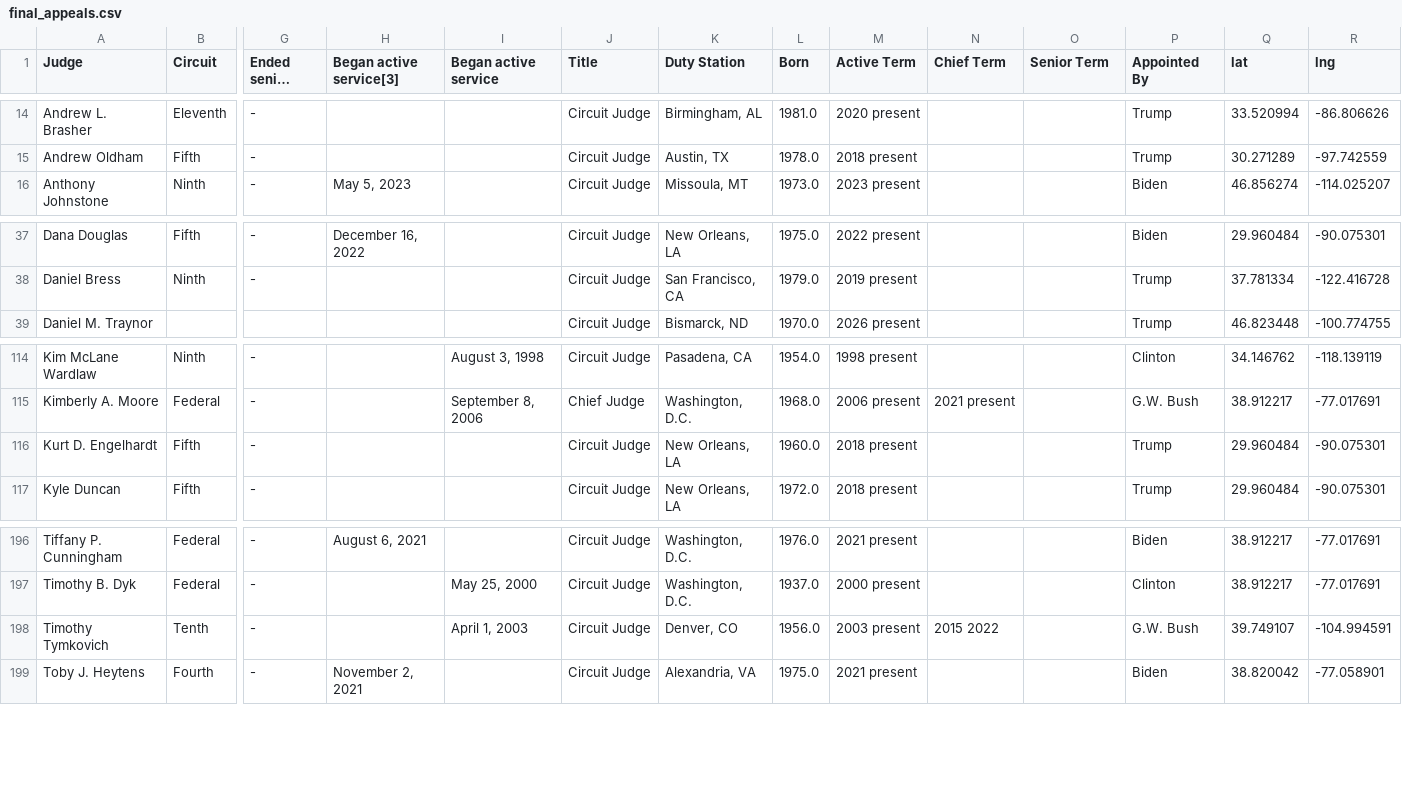
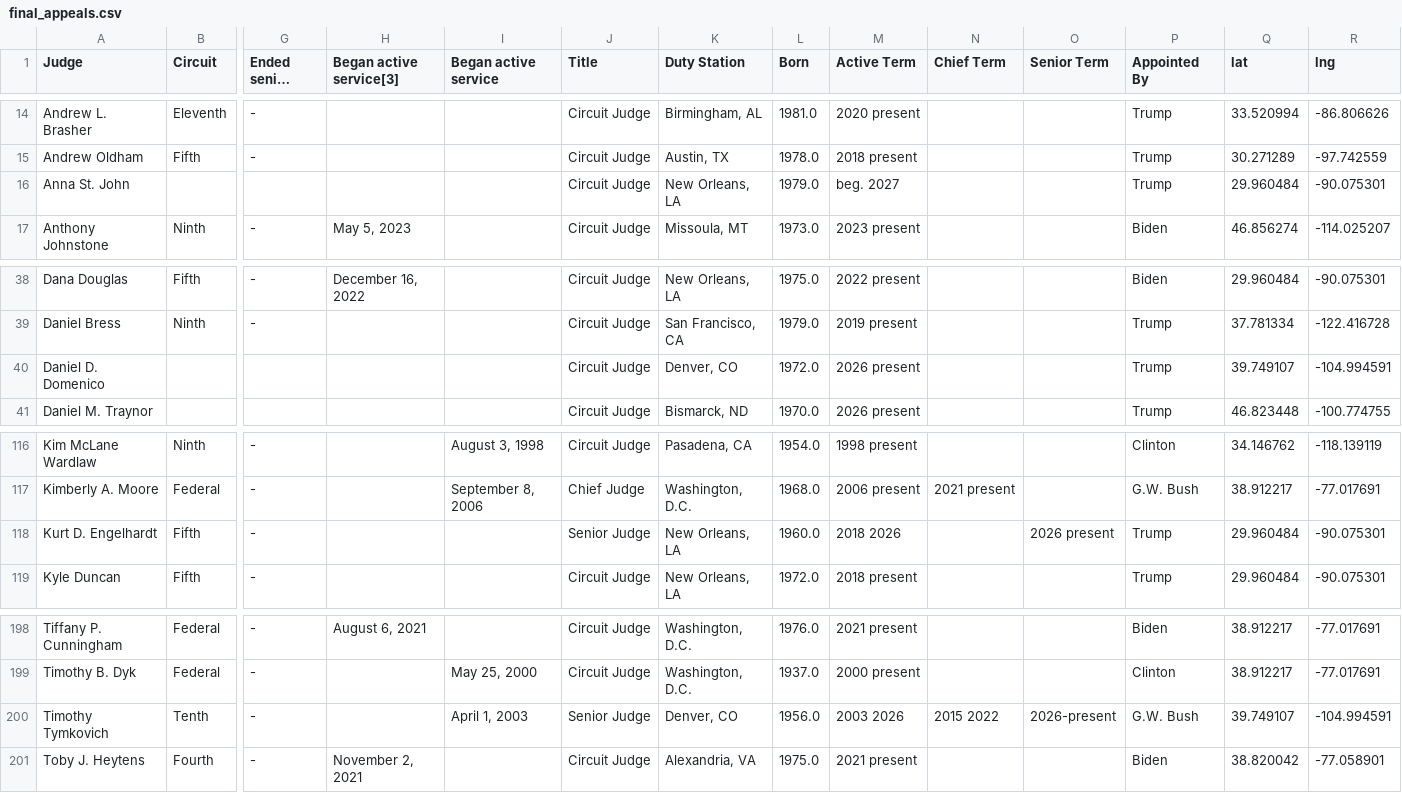
Before and after one commit to stephenkeegan/federal-judges-clerkship-guide, a CSV file: final_appeals.csv, drawn as a sheet; only a part is shown, gaps mark what is left out; long unchanged cells end in …; addresses are those after the commit; rows hold the shown columns only; the diff names each change by its address in the sheet, - before the commit and + after, or states it on an @@ line.

```diff
--- a/final_appeals.csv
+++ b/final_appeals.csv
+row 16: Anna St. John |  |  |  |  | Circuit Judge | New Orleans, LA | 1979.0 | beg. 2027 |  |  | Trump | 29.960484 | -90.075301
+row 40: Daniel D. Domenico |  |  |  |  | Circuit Judge | Denver, CO | 1972.0 | 2026 present |  |  | Trump | 39.749107 | -104.994591
-J118 (Title): Circuit Judge
+J118 (Title): Senior Judge
-M118 (Active Term): 2018 present
+M118 (Active Term): 2018 2026
-O118 (Senior Term): (empty)
+O118 (Senior Term): 2026 present
-J200 (Title): Circuit Judge
+J200 (Title): Senior Judge
-M200 (Active Term): 2003 present
+M200 (Active Term): 2003 2026
-O200 (Senior Term): (empty)
+O200 (Senior Term): 2026-present
```
Also changed, not shown: current_circuit_judges.csv, current_district_judges.csv, 7 other files.
